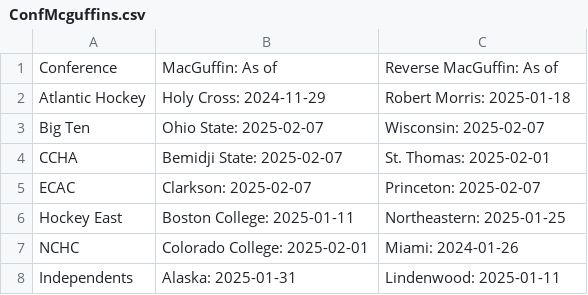
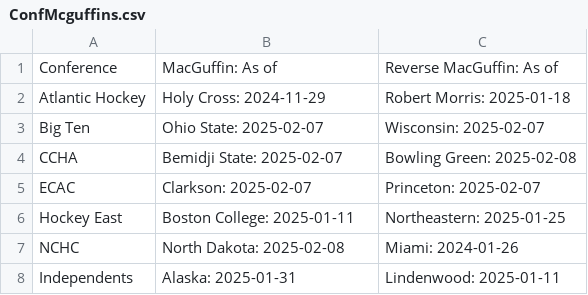
Before and after one commit to ankudovychm/collegehockey-macguffin, a CSV file: data/ConfMcguffins.csv, drawn as a sheet.

```diff
--- a/data/ConfMcguffins.csv
+++ b/data/ConfMcguffins.csv
@@ -3,6 +3,6 @@ Atlantic Hockey,Holy Cross: 2024-11-29,Robert Morris: 2025-01-18
 Big Ten,Ohio State: 2025-02-07,Wisconsin: 2025-02-07
-CCHA,Bemidji State: 2025-02-07,St. Thomas: 2025-02-01
+CCHA,Bemidji State: 2025-02-07,Bowling Green: 2025-02-08
 ECAC,Clarkson: 2025-02-07,Princeton: 2025-02-07
 Hockey East,Boston College: 2025-01-11,Northeastern: 2025-01-25
-NCHC,Colorado College: 2025-02-01,Miami: 2024-01-26
+NCHC,North Dakota: 2025-02-08,Miami: 2024-01-26
 Independents,Alaska: 2025-01-31,Lindenwood: 2025-01-11
```
Also changed, not shown: data/conf/CCHAreverse-macguffin.csv, data/conf/NCHCmacguffin.csv, 5 other files.
